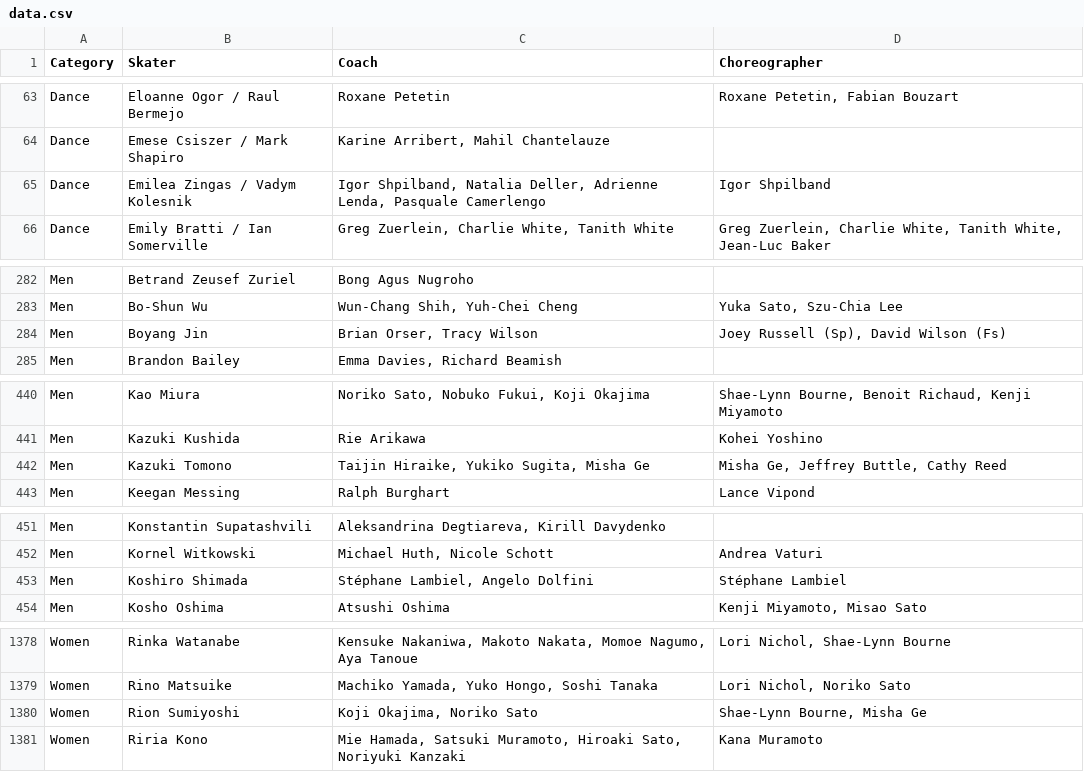
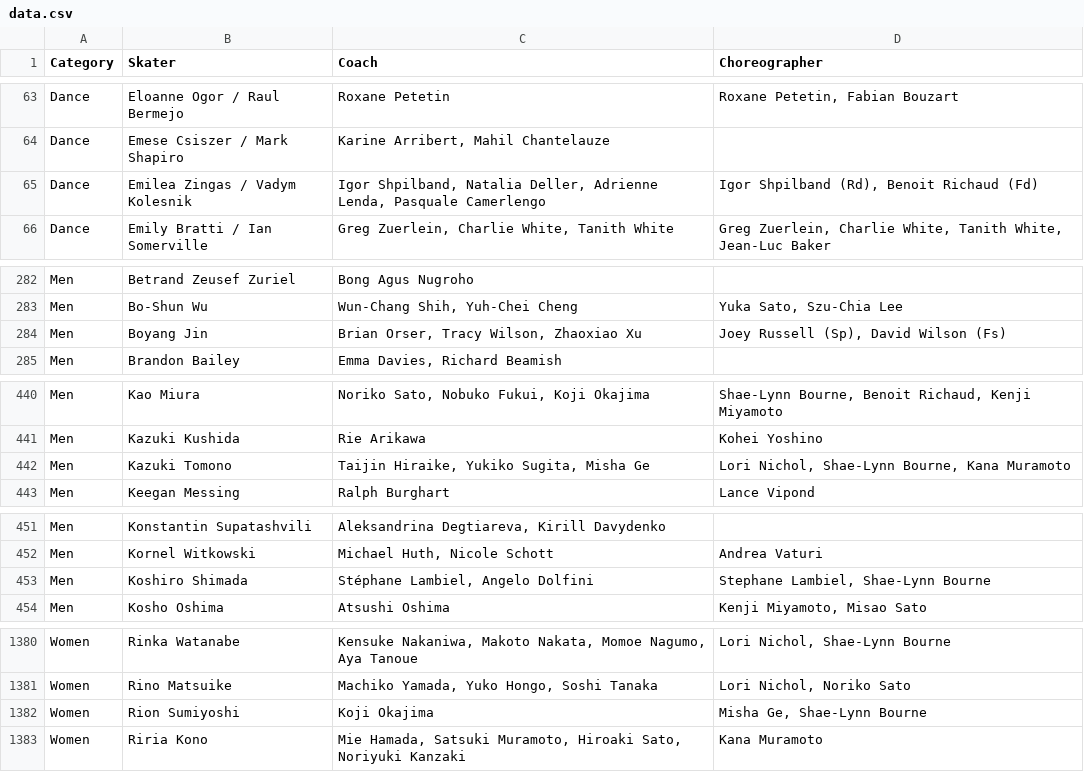
Before and after one commit to edomt/isu-data, a CSV file: data.csv, drawn as a sheet; only a part is shown, gaps mark what is left out; the diff covers the shown part only.

```diff
--- a/data.csv
+++ b/data.csv
@@ -64,3 +64,3 @@ Dance,Eloanne Ogor / Raul Bermejo,Roxane Petetin,"Roxane Petetin, Fabian Bouzart
 Dance,Emese Csiszer / Mark Shapiro,"Karine Arribert, Mahil Chantelauze",
-Dance,Emilea Zingas / Vadym Kolesnik,"Igor Shpilband, Natalia Deller, Adrienne Lenda, Pasquale Camerlengo",Igor Shpilband
+Dance,Emilea Zingas / Vadym Kolesnik,"Igor Shpilband, Natalia Deller, Adrienne Lenda, Pasquale Camerlengo","Igor Shpilband (Rd), Benoit Richaud (Fd)"
 Dance,Emily Bratti / Ian Somerville,"Greg Zuerlein, Charlie White, Tanith White","Greg Zuerlein, Charlie White, Tanith White, Jean-Luc Baker"
@@ -283,3 +283,3 @@ Men,Betrand Zeusef Zuriel,Bong Agus Nugroho,
 Men,Bo-Shun Wu,"Wun-Chang Shih, Yuh-Chei Cheng","Yuka Sato, Szu-Chia Lee"
-Men,Boyang Jin,"Brian Orser, Tracy Wilson","Joey Russell (Sp), David Wilson (Fs)"
+Men,Boyang Jin,"Brian Orser, Tracy Wilson,  Zhaoxiao Xu","Joey Russell (Sp), David Wilson (Fs)"
 Men,Brandon Bailey,"Emma Davies, Richard Beamish",
@@ -441,3 +441,3 @@ Men,Kao Miura,"Noriko Sato, Nobuko Fukui, Koji Okajima","Shae-Lynn Bourne, Benoi
 Men,Kazuki Kushida,Rie Arikawa,Kohei Yoshino
-Men,Kazuki Tomono,"Taijin Hiraike, Yukiko Sugita, Misha Ge","Misha Ge, Jeffrey Buttle, Cathy Reed"
+Men,Kazuki Tomono,"Taijin Hiraike, Yukiko Sugita, Misha Ge","Lori Nichol, Shae-Lynn Bourne, Kana Muramoto"
 Men,Keegan Messing,Ralph Burghart,Lance Vipond 
@@ -452,3 +452,3 @@ Men,Konstantin Supatashvili,"Aleksandrina Degtiareva, Kirill Davydenko",
 Men,Kornel Witkowski,"Michael Huth, Nicole Schott",Andrea Vaturi
-Men,Koshiro Shimada,"Stéphane Lambiel, Angelo Dolfini",Stéphane Lambiel
+Men,Koshiro Shimada,"Stéphane Lambiel, Angelo Dolfini","Stephane Lambiel, Shae-Lynn Bourne"
 Men,Kosho Oshima,Atsushi Oshima,"Kenji Miyamoto, Misao Sato"
@@ -1379,3 +1381,3 @@ Women,Rinka Watanabe,"Kensuke Nakaniwa, Makoto Nakata, Momoe Nagumo, Aya Tanoue"
 Women,Rino Matsuike,"Machiko Yamada, Yuko Hongo, Soshi Tanaka","Lori Nichol, Noriko Sato"
-Women,Rion Sumiyoshi,"Koji Okajima, Noriko Sato","Shae-Lynn Bourne, Misha Ge"
+Women,Rion Sumiyoshi,Koji Okajima,"Misha Ge, Shae-Lynn Bourne"
 Women,Riria Kono,"Mie Hamada, Satsuki Muramoto, Hiroaki Sato, Noriyuki  Kanzaki",Kana Muramoto
```
Also changed, not shown: 3 added rows and 7 edited cells elsewhere in this file.
